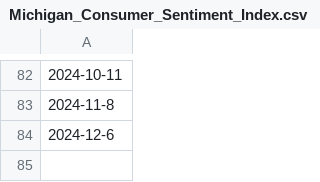
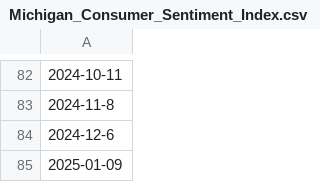
Before and after one commit to jimmmmmmmmmmmy/Econ_Releases, a CSV file: Michigan_Consumer_Sentiment_Index.csv, drawn as a sheet; only a part is shown, gaps mark what is left out; the diff names each change by its address in the sheet, - before the commit and + after, or states it on an @@ line.

Commit message:
Update Michigan_Consumer_Sentiment_Index.csv

```diff
--- a/Michigan_Consumer_Sentiment_Index.csv
+++ b/Michigan_Consumer_Sentiment_Index.csv
+row 85: 2025-01-09
```
